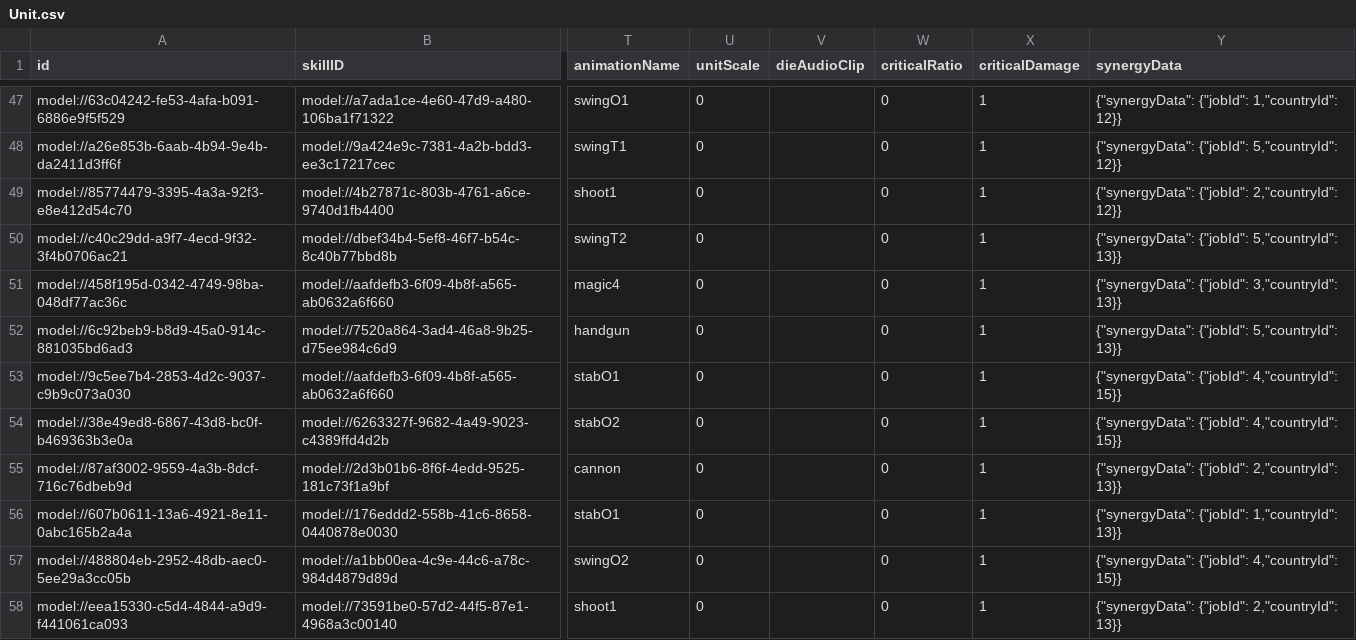
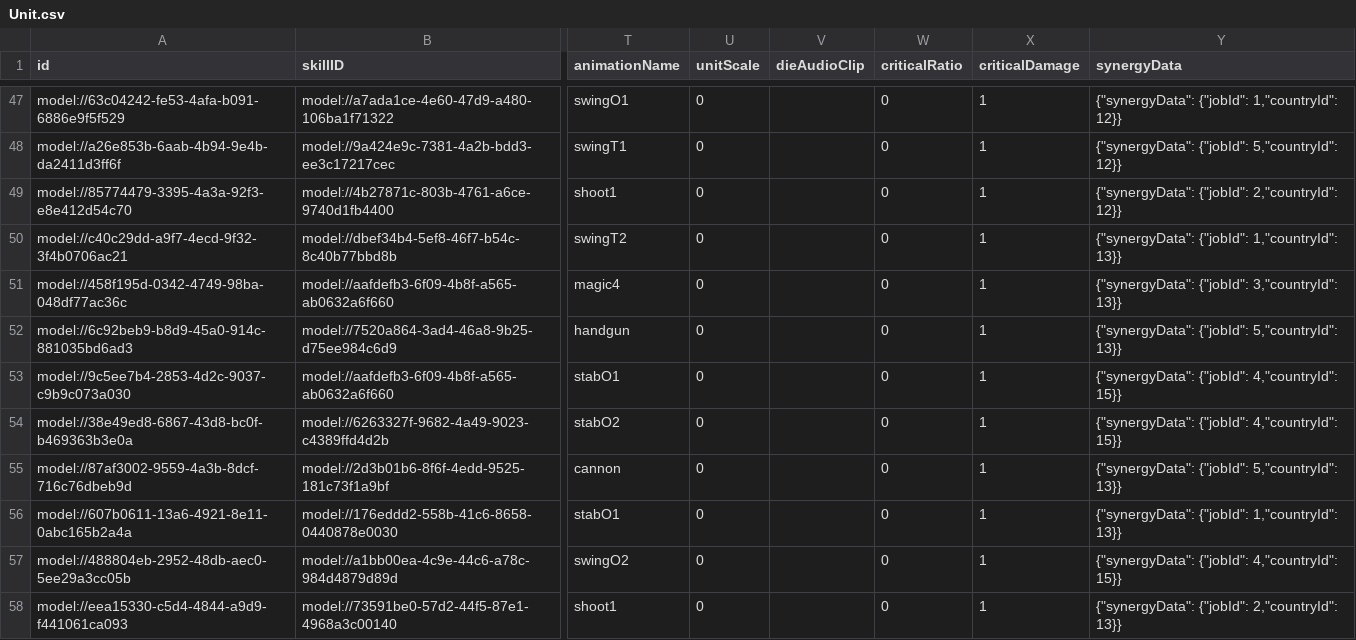
Before and after one commit to browniesss/MapleWorlds, a CSV file: RootDesk/MyDesk/DataSets/Unit.csv, drawn as a sheet; only a part is shown, gaps mark what is left out; the diff names each change by its address in the sheet, - before the commit and + after, or states it on an @@ line.

Commit message:
Update Unit.csv
신입 포병, 창술의 달인 직업 수정

```diff
--- a/RootDesk/MyDesk/DataSets/Unit.csv
+++ b/RootDesk/MyDesk/DataSets/Unit.csv
-Y50 (synergyData): {"synergyData": {"jobId": 5,"countryId": 13}}
+Y50 (synergyData): {"synergyData": {"jobId": 1,"countryId": 13}}
-Y55 (synergyData): {"synergyData": {"jobId": 2,"countryId": 13}}
+Y55 (synergyData): {"synergyData": {"jobId": 5,"countryId": 13}}
```
